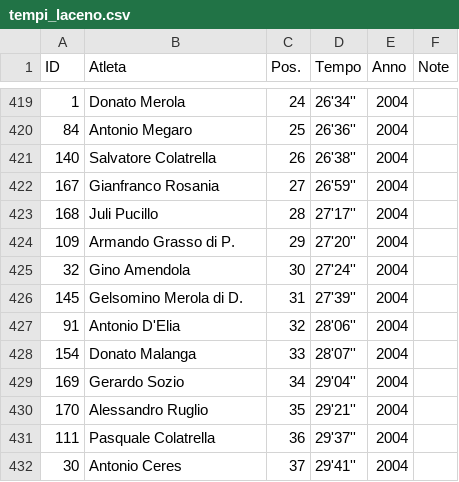
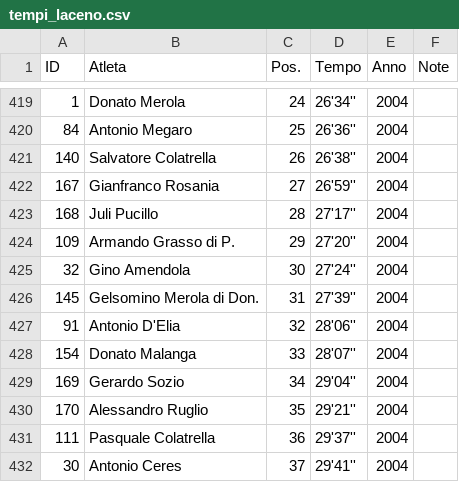
Before and after one commit to pceres/stralaceno, a CSV file: custom/dati/tempi_laceno.csv, drawn as a sheet; only a part is shown, gaps mark what is left out.

Commit message:
Backport dal ramo principale: - Corretto errore su Gelsomino Merola di Don. (era sia "di D." che "di Don.");

```diff
--- a/custom/dati/tempi_laceno.csv
+++ b/custom/dati/tempi_laceno.csv
@@ -425,3 +425,3 @@ ID;Atleta;Pos.;Tempo;Anno;Note
 32;Gino Amendola;30;27'24'';2004;
-145;Gelsomino Merola di D.;31;27'39'';2004;
+145;Gelsomino Merola di Don.;31;27'39'';2004;
 91;Antonio D'Elia;32;28'06'';2004;
```
Also changed, not shown: 1 other file.
